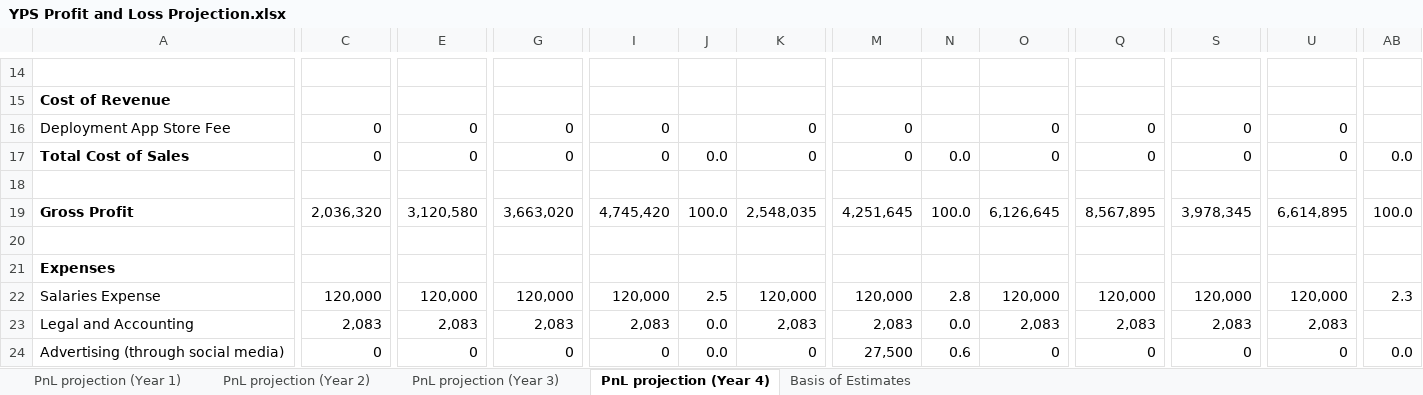
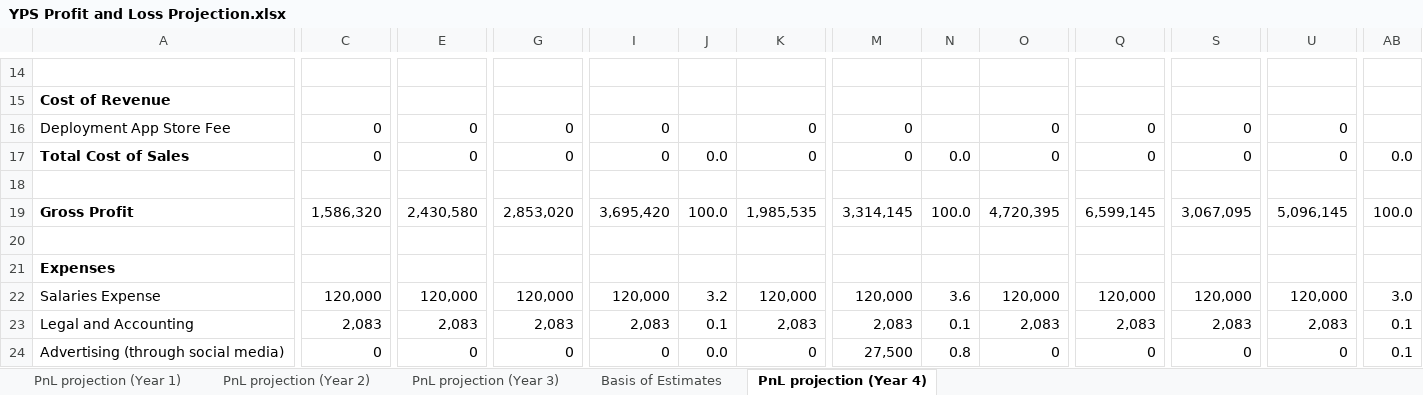
Before and after one commit to jdimapilis02/tentrep-yps, an Excel workbook: Business Plan Documents/YPS Profit and Loss Projection.xlsx, sheet PnL projection (Year 4), drawn as a sheet; only a part is shown, gaps mark what is left out; values as stored, in another font and other column widths than the file's, no borders; the diff covers the shown part only; the diff names each change by its address in the sheet, - before the commit and + after, or states it on an @@ line.

Commit message:
Updated P&L Projection

```diff
--- a/Business Plan Documents/YPS Profit and Loss Projection.xlsx (sheet PnL projection (Year 4))
+++ b/Business Plan Documents/YPS Profit and Loss Projection.xlsx (sheet PnL projection (Year 4))
@@ sheet tab order changed: PnL projection (Year 1) | PnL projection (Year 2) | PnL projection (Year 3) | Basis of Estimates | PnL projection (Year 4) @@
-C19: 2,036,320
+C19: 1,586,320
-E19: 3,120,580
+E19: 2,430,580
-G19: 3,663,020
+G19: 2,853,020
-I19: 4,745,420
+I19: 3,695,420
-K19: 2,548,035
+K19: 1,985,535
-M19: 4,251,645
+M19: 3,314,145
-O19: 6,126,645
+O19: 4,720,395
-Q19: 8,567,895
+Q19: 6,599,145
-S19: 3,978,345
+S19: 3,067,095
-U19: 6,614,895
+U19: 5,096,145
-J22: 2.5
+J22: 3.2
-N22: 2.8
+N22: 3.6
-AB22: 2.3
+AB22: 3.0
-J23: 0.0
+J23: 0.1
-N23: 0.0
+N23: 0.1
-AB23: (empty)
+AB23: 0.1
-N24: 0.6
+N24: 0.8
-AB24: 0.0
+AB24: 0.1
```
Also changed, not shown: 2 added rows, 2 removed rows and 101 edited cells elsewhere in this sheet, sheet PnL projection (Year 1), sheet PnL projection (Year 2), sheet PnL projection (Year 3), sheet Basis of Estimates.
